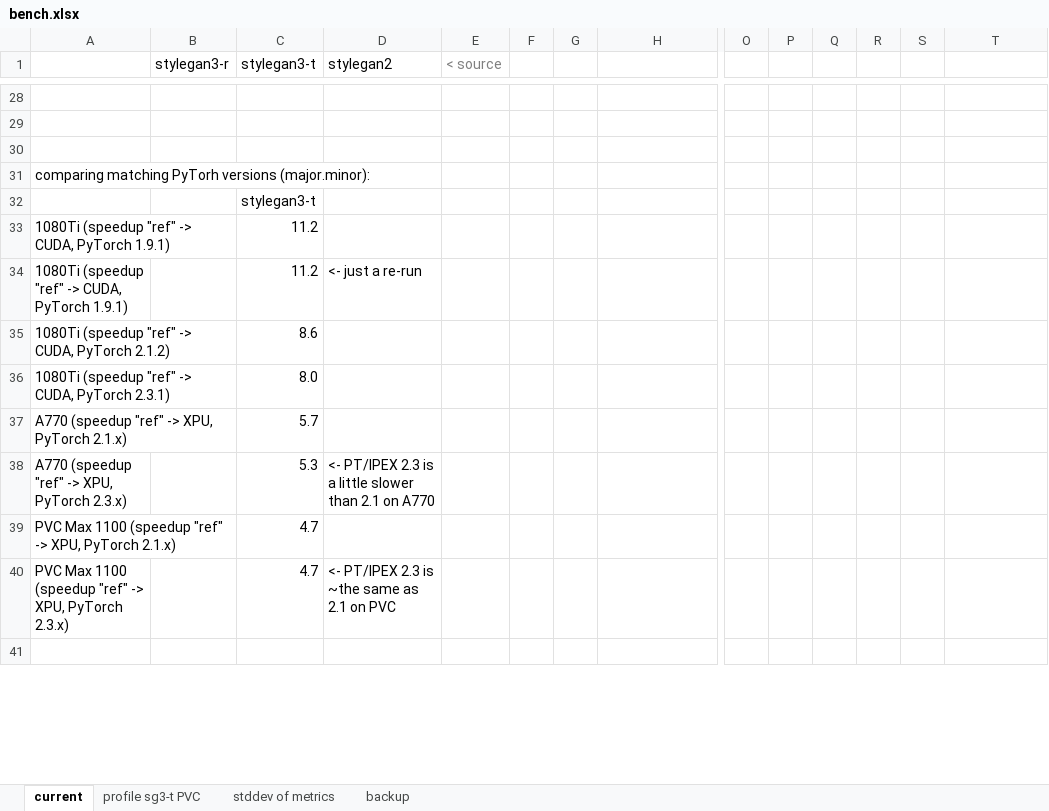
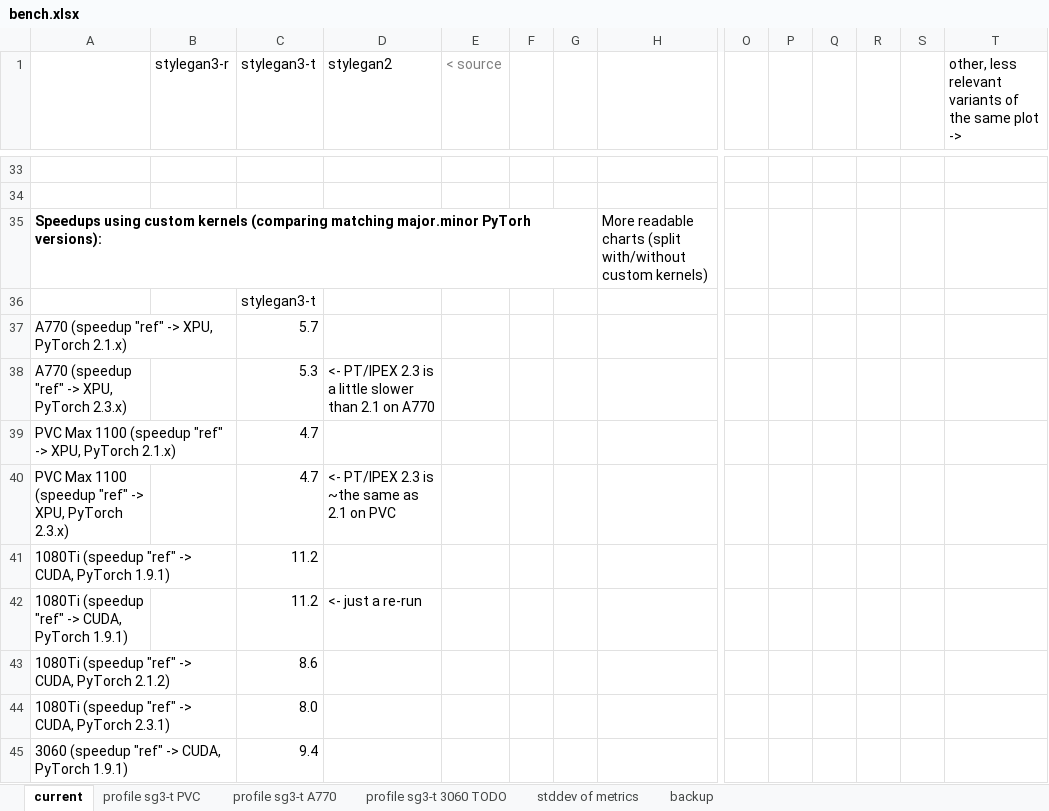
Before and after one commit to martinmCGG/stylegan3, an Excel workbook: bench.xlsx, sheet current, drawn as a sheet; only a part is shown, gaps mark what is left out; the shorter side is filled out with more unchanged rows; values as stored, in another font and other column widths than the file's, no borders; charts and pictures not drawn; removed rows and columns are numbered as before the commit, all else as after; rows hold the shown columns only; the diff covers the shown part only; the diff names each change by its address in the sheet, - before the commit and + after, or states it on an @@ line.

Commit message:
bench.xlsx: improved charts readability + descriptions, added 3060 benchmarks

```diff
--- a/bench.xlsx (sheet current)
+++ b/bench.xlsx (sheet current)
+sheet tab: profile sg3-t A770
+sheet tab: profile sg3-t 3060 TODO
-T1: (empty)
+T1: other, less relevant variants of the same plot ->
+T1:T3 merged
-row 35: (empty)
+row 35: Speedups using custom kernels (comparing matching major.minor PyTorh versions): |  |  |  |  |  |  | More readable charts (split with/without custom kernels)
-row 31: comparing matching PyTorh versions (major.minor):
+row 45: 3060 (speedup "ref" -> CUDA, PyTorch 1.9.1) |  | 9.4
```
Also changed, not shown: 30 added rows and 4 edited cells elsewhere in this sheet, sheet profile sg3-t PVC, formulas that keep their value, charts or pictures.
